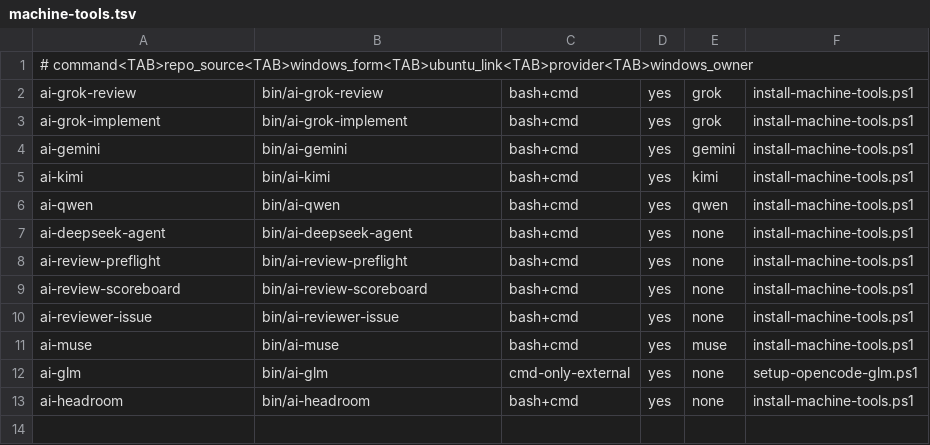
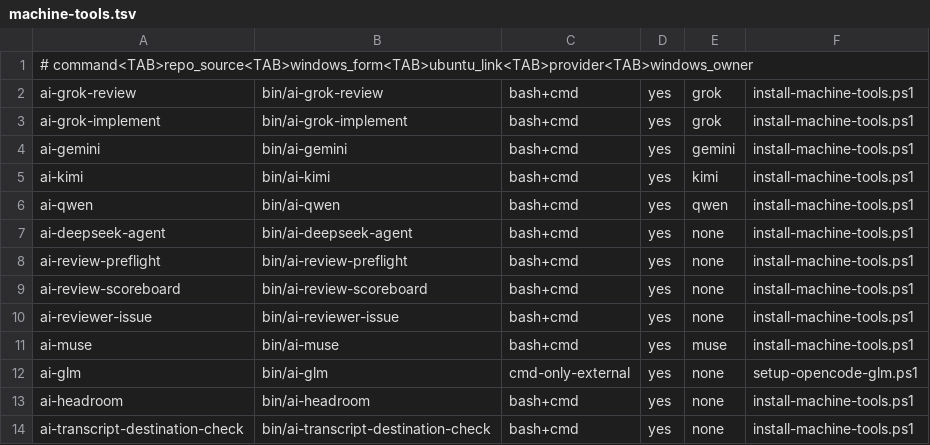
Before and after one commit to popcre/ai-devops, a TSV file: config/machine-tools.tsv, drawn as a sheet.

Commit message:
close dangerous instruction and transcript routes

```diff
--- a/config/machine-tools.tsv
+++ b/config/machine-tools.tsv
@@ -13 +13,2 @@ ai-glm	bin/ai-glm	cmd-only-external	yes	none	setup-opencode-glm.ps1
 ai-headroom	bin/ai-headroom	bash+cmd	yes	none	install-machine-tools.ps1
+ai-transcript-destination-check	bin/ai-transcript-destination-check	bash+cmd	yes	none	install-machine-tools.ps1
```
Also changed, not shown: 9 other files.
